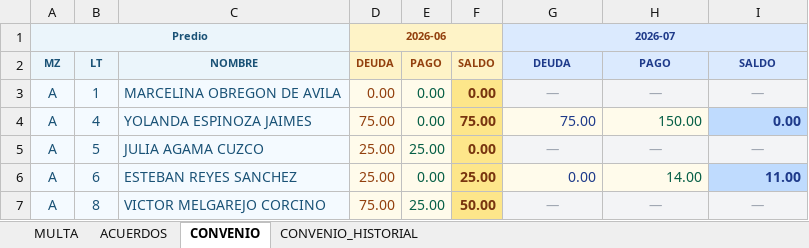
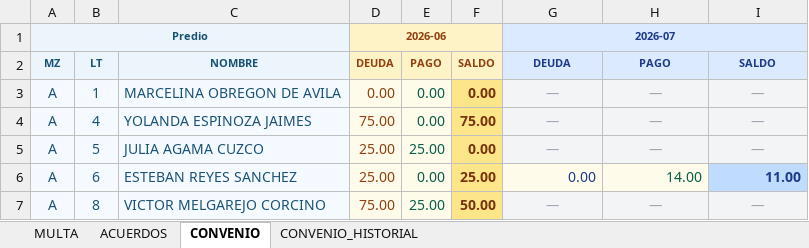
Before and after one commit to Thariel198/jaas-saas, an Excel workbook: shared/vista_seguimiento_pueblo.xlsx, sheet CONVENIO, drawn as a sheet; only a part is shown; values as stored, in another font and other column widths than the file's, no borders; the diff names each change by its address in the sheet, - before the commit and + after, or states it on an @@ line.

```diff
--- a/shared/vista_seguimiento_pueblo.xlsx (sheet CONVENIO)
+++ b/shared/vista_seguimiento_pueblo.xlsx (sheet CONVENIO)
-G4: 75.00
+G4: —
@@ G4:I4 italic: off → on, alignment: right → center @@
-G4 text colour: #1E3A8A
+G4 text colour: #9CA3AF
-H4: 150.00
+H4: —
-H4 text colour: #065F46
+H4 text colour: #9CA3AF
-I4: 0.00
+I4: —
@@ I4 text colour: #1E3A8A → #9CA3AF, fill: #BFDBFE → #F3F4F6, bold: on → off @@
```
Also changed, not shown: sheet CONVENIO_HISTORIAL, shared/seguimiento_pueblo.xlsx, 3 other files.
